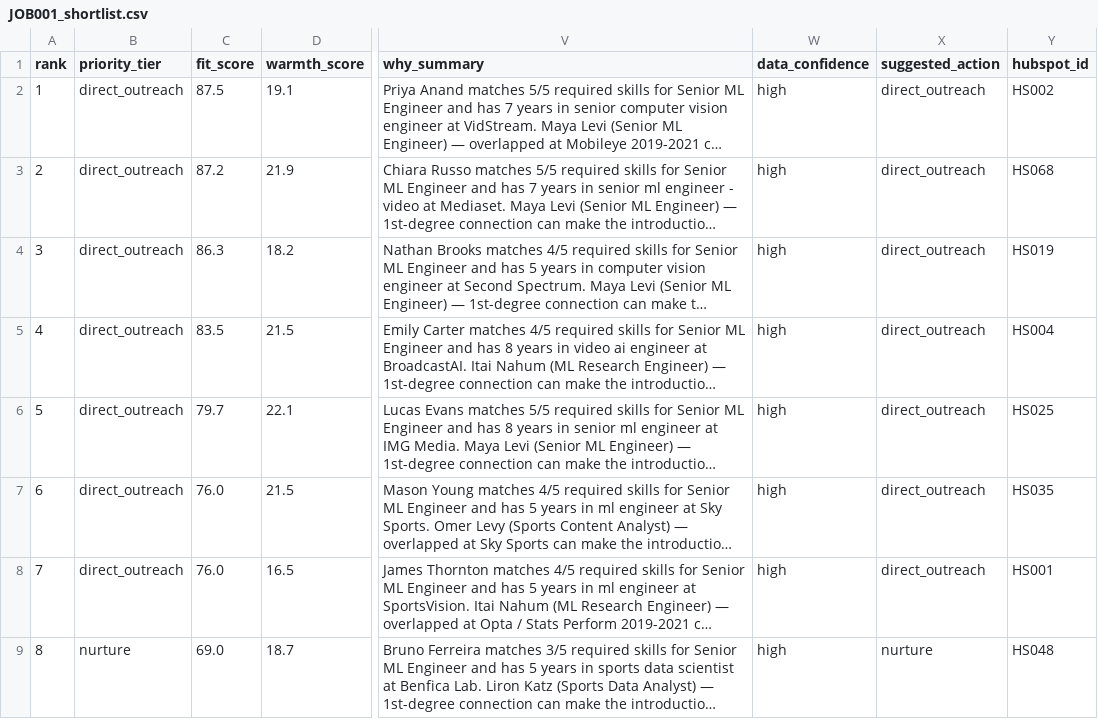
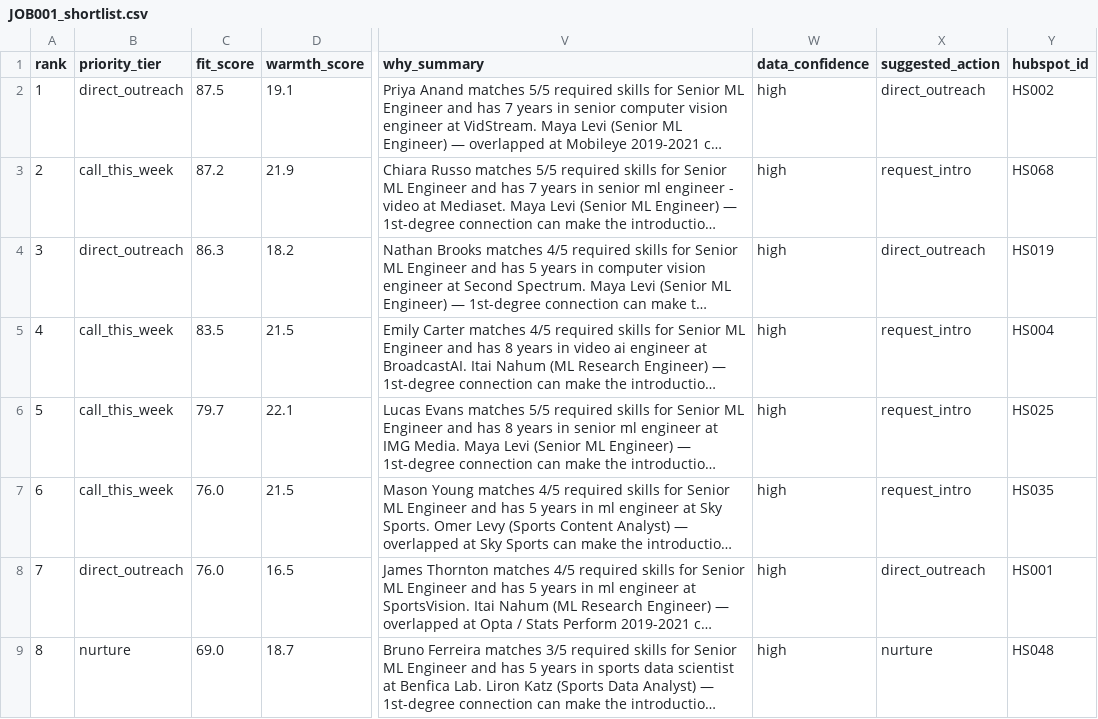
Before and after one commit to gal33k/wsc-talent-pool, a CSV file: output/JOB001_shortlist.csv, drawn as a sheet; only a part is shown, gaps mark what is left out; long unchanged cells end in …; the diff names each change by its address in the sheet, - before the commit and + after, or states it on an @@ line.

```diff
--- a/output/JOB001_shortlist.csv
+++ b/output/JOB001_shortlist.csv
-B3 (priority_tier): direct_outreach
+B3 (priority_tier): call_this_week
-X3 (suggested_action): direct_outreach
+X3 (suggested_action): request_intro
-B5:B7 (priority_tier): direct_outreach
+B5:B7 (priority_tier): call_this_week
-X5:X7 (suggested_action): direct_outreach
+X5:X7 (suggested_action): request_intro
```
Also changed, not shown: output/JOB002_shortlist.csv, output/JOB003_shortlist.csv, 7 other files.
